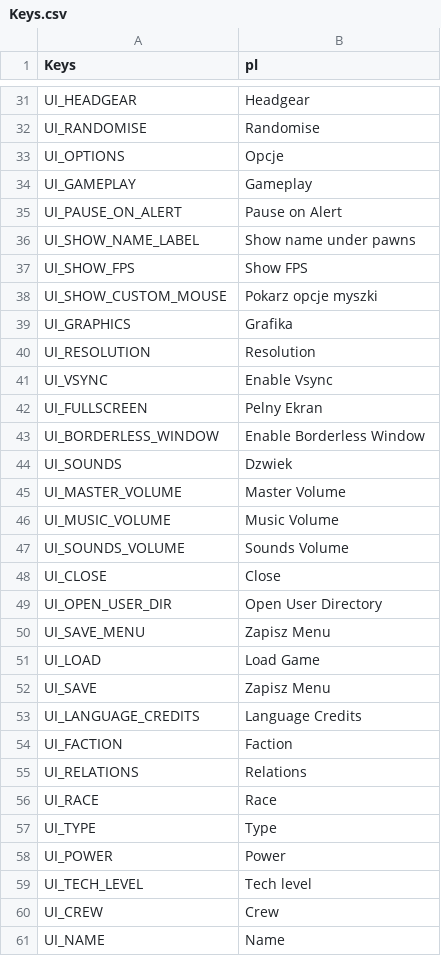
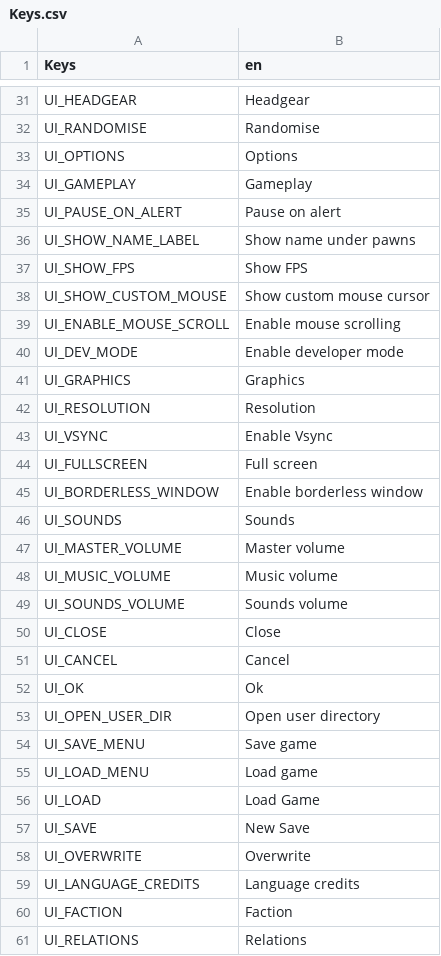
Before and after one commit to ProdunoGamesStudios/SpaceSlog-pl, a CSV file: Keys/Keys.csv, drawn as a sheet; only a part is shown, gaps mark what is left out; the shorter side is filled out with more unchanged rows; the diff covers the shown part only.

Commit message:
Language updates

```diff
--- a/Keys/Keys.csv
+++ b/Keys/Keys.csv
@@ -1 +1 @@
-Keys,pl
+Keys,en
@@ -32,23 +32,29 @@ UI_HEADGEAR,Headgear
 UI_RANDOMISE,Randomise
-UI_OPTIONS,Opcje
+UI_OPTIONS,Options
 UI_GAMEPLAY,Gameplay
-UI_PAUSE_ON_ALERT,Pause on Alert
+UI_PAUSE_ON_ALERT,Pause on alert
 UI_SHOW_NAME_LABEL,Show name under pawns
 UI_SHOW_FPS,Show FPS
-UI_SHOW_CUSTOM_MOUSE,Pokarz opcje myszki
-UI_GRAPHICS,Grafika
+UI_SHOW_CUSTOM_MOUSE,Show custom mouse cursor
+UI_ENABLE_MOUSE_SCROLL,Enable mouse scrolling
+UI_DEV_MODE,Enable developer mode
+UI_GRAPHICS,Graphics
 UI_RESOLUTION,Resolution
 UI_VSYNC,Enable Vsync
-UI_FULLSCREEN,Pelny Ekran
-UI_BORDERLESS_WINDOW,Enable Borderless Window
-UI_SOUNDS,Dzwiek
-UI_MASTER_VOLUME,Master Volume
-UI_MUSIC_VOLUME,Music Volume
-UI_SOUNDS_VOLUME,Sounds Volume
+UI_FULLSCREEN,Full screen
+UI_BORDERLESS_WINDOW,Enable borderless window
+UI_SOUNDS,Sounds
+UI_MASTER_VOLUME,Master volume
+UI_MUSIC_VOLUME,Music volume
+UI_SOUNDS_VOLUME,Sounds volume
 UI_CLOSE,Close
-UI_OPEN_USER_DIR,Open User Directory
-UI_SAVE_MENU,Zapisz Menu
+UI_CANCEL,Cancel
+UI_OK,Ok
+UI_OPEN_USER_DIR,Open user directory
+UI_SAVE_MENU,Save game
+UI_LOAD_MENU,Load game
 UI_LOAD,Load Game
-UI_SAVE,Zapisz Menu
-UI_LANGUAGE_CREDITS,Language Credits
+UI_SAVE,New Save
+UI_OVERWRITE,Overwrite
+UI_LANGUAGE_CREDITS,Language credits
 UI_FACTION,Faction
```
Also changed, not shown: 45 added rows, 1 removed row and 33 edited cells elsewhere in this file, 6 other files.
